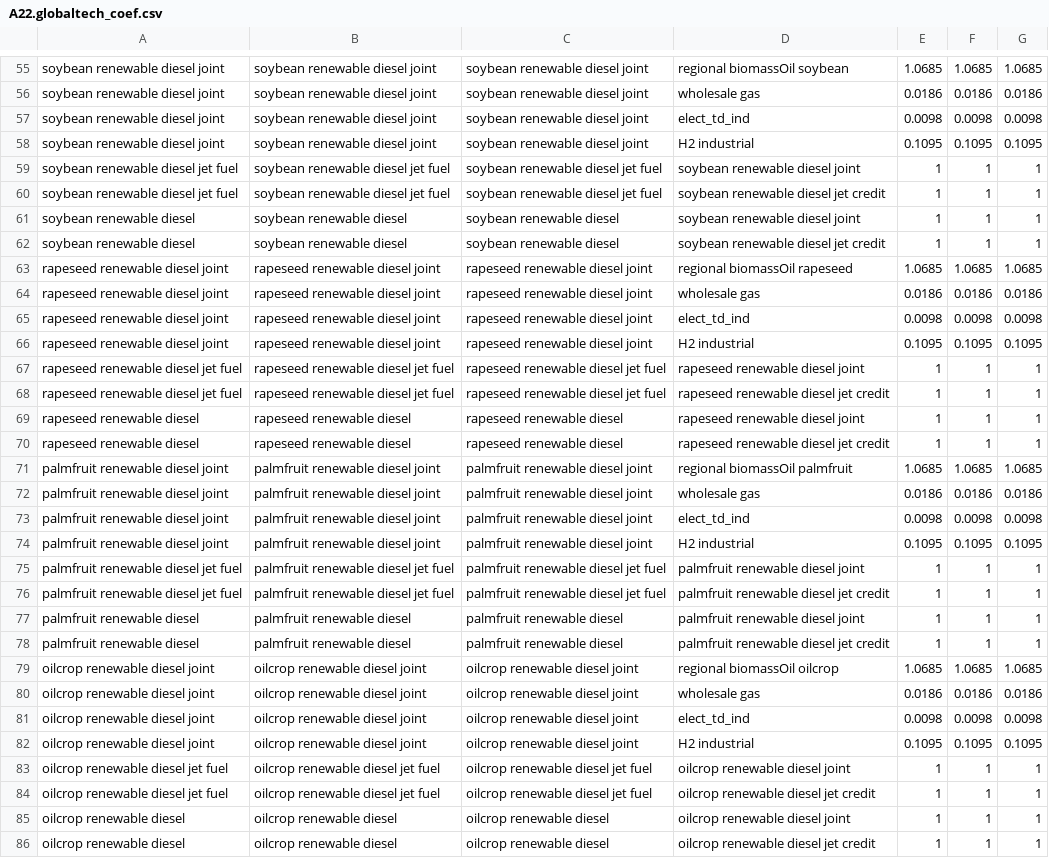
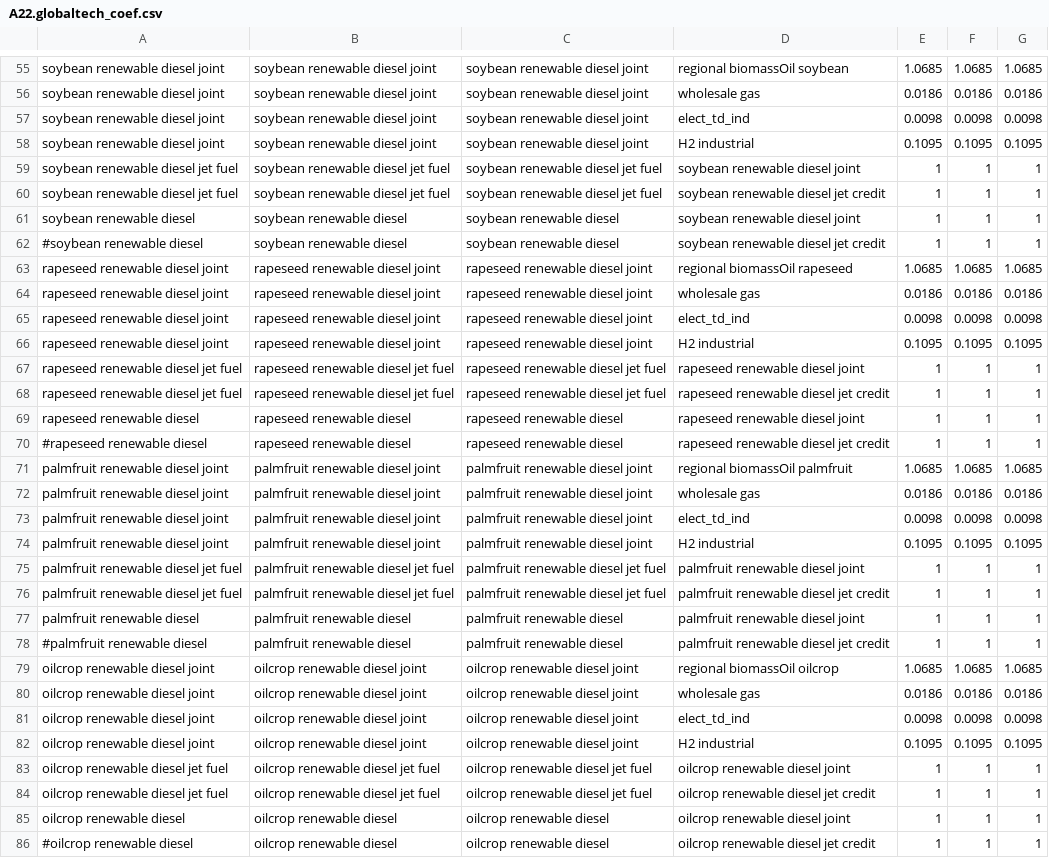
Before and after one commit to marideeweber/gcam-core, a CSV file: input/gcamdata/inst/extdata/energy/A22.globaltech_coef.csv, drawn as a sheet; only a part is shown, gaps mark what is left out.

Commit message:
removing jet credit input to non-jet renewable diesel :

```diff
--- a/input/gcamdata/inst/extdata/energy/A22.globaltech_coef.csv
+++ b/input/gcamdata/inst/extdata/energy/A22.globaltech_coef.csv
@@ -61,3 +61,3 @@ soybean renewable diesel jet fuel,soybean renewable diesel jet fuel,soybean rene
 soybean renewable diesel,soybean renewable diesel,soybean renewable diesel,soybean renewable diesel joint,1,1,1
-soybean renewable diesel,soybean renewable diesel,soybean renewable diesel,soybean renewable diesel jet credit,1,1,1
+#soybean renewable diesel,soybean renewable diesel,soybean renewable diesel,soybean renewable diesel jet credit,1,1,1
 rapeseed renewable diesel joint,rapeseed renewable diesel joint,rapeseed renewable diesel joint,regional biomassOil rapeseed,1.0685,1.0685,1.0685
@@ -69,3 +69,3 @@ rapeseed renewable diesel jet fuel,rapeseed renewable diesel jet fuel,rapeseed r
 rapeseed renewable diesel,rapeseed renewable diesel,rapeseed renewable diesel,rapeseed renewable diesel joint,1,1,1
-rapeseed renewable diesel,rapeseed renewable diesel,rapeseed renewable diesel,rapeseed renewable diesel jet credit,1,1,1
+#rapeseed renewable diesel,rapeseed renewable diesel,rapeseed renewable diesel,rapeseed renewable diesel jet credit,1,1,1
 palmfruit renewable diesel joint,palmfruit renewable diesel joint,palmfruit renewable diesel joint,regional biomassOil palmfruit,1.0685,1.0685,1.0685
@@ -77,3 +77,3 @@ palmfruit renewable diesel jet fuel,palmfruit renewable diesel jet fuel,palmfrui
 palmfruit renewable diesel,palmfruit renewable diesel,palmfruit renewable diesel,palmfruit renewable diesel joint,1,1,1
-palmfruit renewable diesel,palmfruit renewable diesel,palmfruit renewable diesel,palmfruit renewable diesel jet credit,1,1,1
+#palmfruit renewable diesel,palmfruit renewable diesel,palmfruit renewable diesel,palmfruit renewable diesel jet credit,1,1,1
 oilcrop renewable diesel joint,oilcrop renewable diesel joint,oilcrop renewable diesel joint,regional biomassOil oilcrop,1.0685,1.0685,1.0685
@@ -85,2 +85,2 @@ oilcrop renewable diesel jet fuel,oilcrop renewable diesel jet fuel,oilcrop rene
 oilcrop renewable diesel,oilcrop renewable diesel,oilcrop renewable diesel,oilcrop renewable diesel joint,1,1,1
-oilcrop renewable diesel,oilcrop renewable diesel,oilcrop renewable diesel,oilcrop renewable diesel jet credit,1,1,1
+#oilcrop renewable diesel,oilcrop renewable diesel,oilcrop renewable diesel,oilcrop renewable diesel jet credit,1,1,1
```
